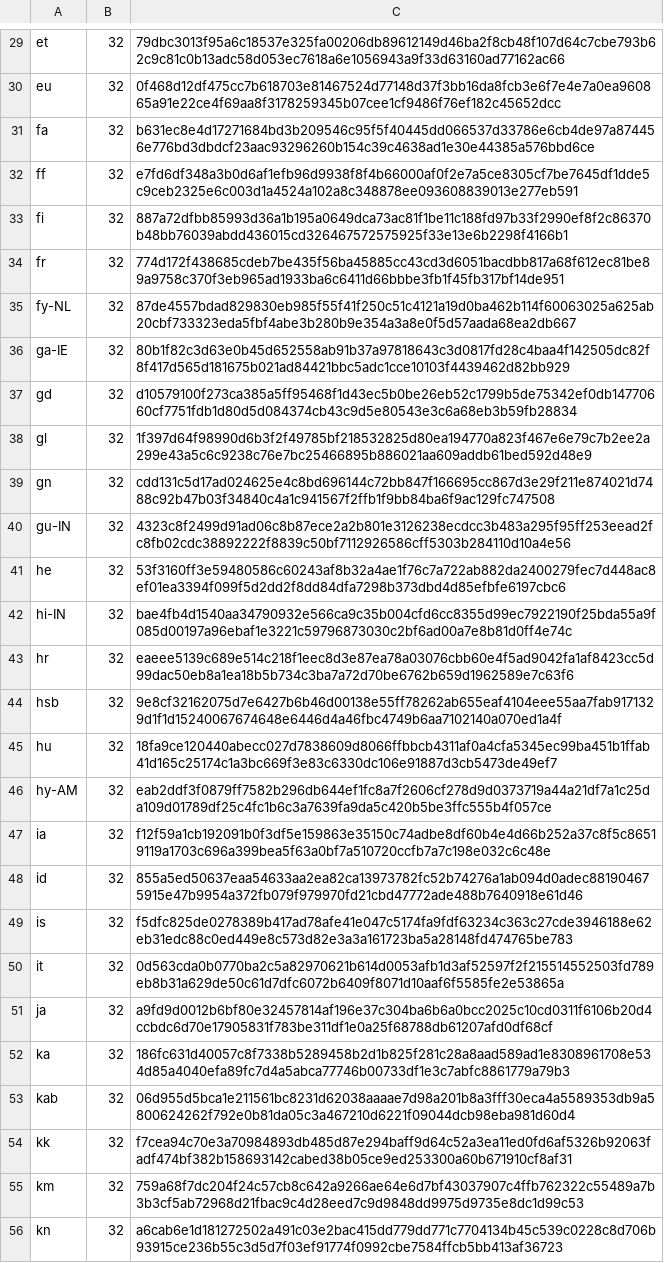
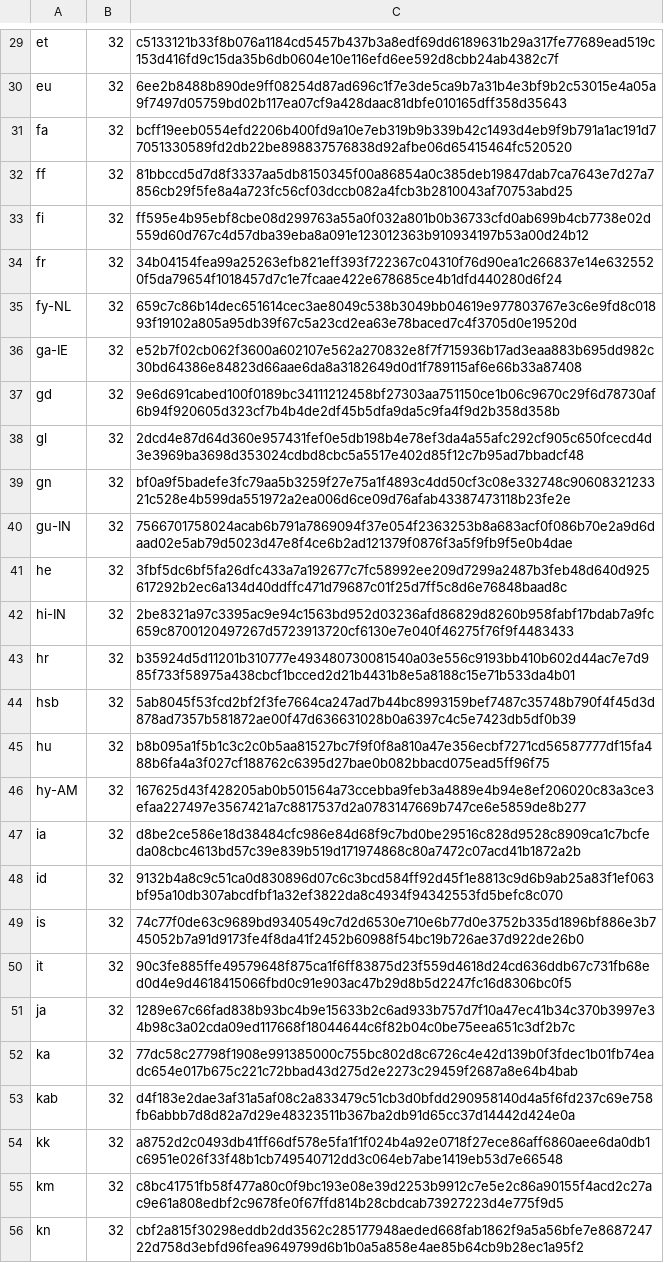
Before and after one commit to mkevenaar/chocolatey-packages, a CSV file: automatic/firefox/tools/LanguageChecksums.csv, drawn as a sheet; only a part is shown, gaps mark what is left out; the diff covers the shown part only; the diff names each change by its address in the sheet, - before the commit and + after, or states it on an @@ line.

```diff
--- a/automatic/firefox/tools/LanguageChecksums.csv
+++ b/automatic/firefox/tools/LanguageChecksums.csv
-C29: 79dbc3013f95a6c18537e325fa00206db89612149d46ba2f8cb48f107d64c7cbe793b62c9c81c0b13adc58d053ec7618a6e1056943a9f33d63160ad77162ac66
+C29: c5133121b33f8b076a1184cd5457b437b3a8edf69dd6189631b29a317fe77689ead519c153d416fd9c15da35b6db0604e10e116efd6ee592d8cbb24ab4382c7f
-C30: 0f468d12df475cc7b618703e81467524d77148d37f3bb16da8fcb3e6f7e4e7a0ea960865a91e22ce4f69aa8f3178259345b07cee1cf9486f76ef182c45652dcc
+C30: 6ee2b8488b890de9ff08254d87ad696c1f7e3de5ca9b7a31b4e3bf9b2c53015e4a05a9f7497d05759bd02b117ea07cf9a428daac81dbfe010165dff358d35643
-C31: b631ec8e4d17271684bd3b209546c95f5f40445dd066537d33786e6cb4de97a874456e776bd3dbdcf23aac93296260b154c39c4638ad1e30e44385a576bbd6ce
+C31: bcff19eeb0554efd2206b400fd9a10e7eb319b9b339b42c1493d4eb9f9b791a1ac191d77051330589fd2db22be898837576838d92afbe06d65415464fc520520
-C32: e7fd6df348a3b0d6af1efb96d9938f8f4b66000af0f2e7a5ce8305cf7be7645df1dde5c9ceb2325e6c003d1a4524a102a8c348878ee093608839013e277eb591
+C32: 81bbccd5d7d8f3337aa5db8150345f00a86854a0c385deb19847dab7ca7643e7d27a7856cb29f5fe8a4a723fc56cf03dccb082a4fcb3b2810043af70753abd25
-C33: 887a72dfbb85993d36a1b195a0649dca73ac81f1be11c188fd97b33f2990ef8f2c86370b48bb76039abdd436015cd326467572575925f33e13e6b2298f4166b1
+C33: ff595e4b95ebf8cbe08d299763a55a0f032a801b0b36733cfd0ab699b4cb7738e02d559d60d767c4d57dba39eba8a091e123012363b910934197b53a00d24b12
-C34: 774d172f438685cdeb7be435f56ba45885cc43cd3d6051bacdbb817a68f612ec81be89a9758c370f3eb965ad1933ba6c6411d66bbbe3fb1f45fb317bf14de951
+C34: 34b04154fea99a25263efb821eff393f722367c04310f76d90ea1c266837e14e6325520f5da79654f1018457d7c1e7fcaae422e678685ce4b1dfd440280d6f24
-C35: 87de4557bdad829830eb985f55f41f250c51c4121a19d0ba462b114f60063025a625ab20cbf733323eda5fbf4abe3b280b9e354a3a8e0f5d57aada68ea2db667
+C35: 659c7c86b14dec651614cec3ae8049c538b3049bb04619e977803767e3c6e9fd8c01893f19102a805a95db39f67c5a23cd2ea63e78baced7c4f3705d0e19520d
-C36: 80b1f82c3d63e0b45d652558ab91b37a97818643c3d0817fd28c4baa4f142505dc82f8f417d565d181675b021ad84421bbc5adc1cce10103f4439462d82bb929
+C36: e52b7f02cb062f3600a602107e562a270832e8f7f715936b17ad3eaa883b695dd982c30bd64386e84823d66aae6da8a3182649d0d1f789115af6e66b33a87408
-C37: d10579100f273ca385a5ff95468f1d43ec5b0be26eb52c1799b5de75342ef0db14770660cf7751fdb1d80d5d084374cb43c9d5e80543e3c6a68eb3b59fb28834
+C37: 9e6d691cabed100f0189bc34111212458bf27303aa751150ce1b06c9670c29f6d78730af6b94f920605d323cf7b4b4de2df45b5dfa9da5c9fa4f9d2b358d358b
-C38: 1f397d64f98990d6b3f2f49785bf218532825d80ea194770a823f467e6e79c7b2ee2a299e43a5c6c9238c76e7bc25466895b886021aa609addb61bed592d48e9
+C38: 2dcd4e87d64d360e957431fef0e5db198b4e78ef3da4a55afc292cf905c650fcecd4d3e3969ba3698d353024cdbd8cbc5a5517e402d85f12c7b95ad7bbadcf48
-C39: cdd131c5d17ad024625e4c8bd696144c72bb847f166695cc867d3e29f211e874021d7488c92b47b03f34840c4a1c941567f2ffb1f9bb84ba6f9ac129fc747508
+C39: bf0a9f5badefe3fc79aa5b3259f27e75a1f4893c4dd50cf3c08e332748c9060832123321c528e4b599da551972a2ea006d6ce09d76afab43387473118b23fe2e
-C40: 4323c8f2499d91ad06c8b87ece2a2b801e3126238ecdcc3b483a295f95ff253eead2fc8fb02cdc38892222f8839c50bf7112926586cff5303b284110d10a4e56
+C40: 7566701758024acab6b791a7869094f37e054f2363253b8a683acf0f086b70e2a9d6daad02e5ab79d5023d47e8f4ce6b2ad121379f0876f3a5f9fb9f5e0b4dae
-C41: 53f3160ff3e59480586c60243af8b32a4ae1f76c7a722ab882da2400279fec7d448ac8ef01ea3394f099f5d2dd2f8dd84dfa7298b373dbd4d85efbfe6197cbc6
+C41: 3fbf5dc6bf5fa26dfc433a7a192677c7fc58992ee209d7299a2487b3feb48d640d925617292b2ec6a134d40ddffc471d79687c01f25d7ff5c8d6e76848baad8c
-C42: bae4fb4d1540aa34790932e566ca9c35b004cfd6cc8355d99ec7922190f25bda55a9f085d00197a96ebaf1e3221c59796873030c2bf6ad00a7e8b81d0ff4e74c
+C42: 2be8321a97c3395ac9e94c1563bd952d03236afd86829d8260b958fabf17bdab7a9fc659c8700120497267d5723913720cf6130e7e040f46275f76f9f4483433
-C43: eaeee5139c689e514c218f1eec8d3e87ea78a03076cbb60e4f5ad9042fa1af8423cc5d99dac50eb8a1ea18b5b734c3ba7a72d70be6762b659d1962589e7c63f6
+C43: b35924d5d11201b310777e493480730081540a03e556c9193bb410b602d44ac7e7d985f733f58975a438cbcf1bcced2d21b4431b8e5a8188c15e71b533da4b01
-C44: 9e8cf32162075d7e6427b6b46d00138e55ff78262ab655eaf4104eee55aa7fab9171329d1f1d15240067674648e6446d4a46fbc4749b6aa7102140a070ed1a4f
+C44: 5ab8045f53fcd2bf2f3fe7664ca247ad7b44bc8993159bef7487c35748b790f4f45d3d878ad7357b581872ae00f47d636631028b0a6397c4c5e7423db5df0b39
-C45: 18fa9ce120440abecc027d7838609d8066ffbbcb4311af0a4cfa5345ec99ba451b1ffab41d165c25174c1a3bc669f3e83c6330dc106e91887d3cb5473de49ef7
+C45: b8b095a1f5b1c3c2c0b5aa81527bc7f9f0f8a810a47e356ecbf7271cd56587777df15fa488b6fa4a3f027cf188762c6395d27bae0b082bbacd075ead5ff96f75
-C46: eab2ddf3f0879ff7582b296db644ef1fc8a7f2606cf278d9d0373719a44a21df7a1c25da109d01789df25c4fc1b6c3a7639fa9da5c420b5be3ffc555b4f057ce
+C46: 167625d43f428205ab0b501564a73ccebba9feb3a4889e4b94e8ef206020c83a3ce3efaa227497e3567421a7c8817537d2a0783147669b747ce6e5859de8b277
-C47: f12f59a1cb192091b0f3df5e159863e35150c74adbe8df60b4e4d66b252a37c8f5c86519119a1703c696a399bea5f63a0bf7a510720ccfb7a7c198e032c6c48e
+C47: d8be2ce586e18d38484cfc986e84d68f9c7bd0be29516c828d9528c8909ca1c7bcfeda08cbc4613bd57c39e839b519d171974868c80a7472c07acd41b1872a2b
-C48: 855a5ed50637eaa54633aa2ea82ca13973782fc52b74276a1ab094d0adec881904675915e47b9954a372fb079f979970fd21cbd47772ade488b7640918e61d46
+C48: 9132b4a8c9c51ca0d830896d07c6c3bcd584ff92d45f1e8813c9d6b9ab25a83f1ef063bf95a10db307abcdfbf1a32ef3822da8c4934f94342553fd5befc8c070
-C49: f5dfc825de0278389b417ad78afe41e047c5174fa9fdf63234c363c27cde3946188e62eb31edc88c0ed449e8c573d82e3a3a161723ba5a28148fd474765be783
+C49: 74c77f0de63c9689bd9340549c7d2d6530e710e6b77d0e3752b335d1896bf886e3b745052b7a91d9173fe4f8da41f2452b60988f54bc19b726ae37d922de26b0
-C50: 0d563cda0b0770ba2c5a82970621b614d0053afb1d3af52597f2f215514552503fd789eb8b31a629de50c61d7dfc6072b6409f8071d10aaf6f5585fe2e53865a
+C50: 90c3fe885ffe49579648f875ca1f6ff83875d23f559d4618d24cd636ddb67c731fb68ed0d4e9d4618415066fbd0c91e903ac47b29d8b5d2247fc16d8306bc0f5
-C51: a9fd9d0012b6bf80e32457814af196e37c304ba6b6a0bcc2025c10cd0311f6106b20d4ccbdc6d70e17905831f783be311df1e0a25f68788db61207afd0df68cf
+C51: 1289e67c66fad838b93bc4b9e15633b2c6ad933b757d7f10a47ec41b34c370b3997e34b98c3a02cda09ed117668f18044644c6f82b04c0be75eea651c3df2b7c
-C52: 186fc631d40057c8f7338b5289458b2d1b825f281c28a8aad589ad1e8308961708e534d85a4040efa89fc7d4a5abca77746b00733df1e3c7abfc8861779a79b3
+C52: 77dc58c27798f1908e991385000c755bc802d8c6726c4e42d139b0f3fdec1b01fb74eadc654e017b675c221c72bbad43d275d2e2273c29459f2687a8e64b4bab
-C53: 06d955d5bca1e211561bc8231d62038aaaae7d98a201b8a3fff30eca4a5589353db9a5800624262f792e0b81da05c3a467210d6221f09044dcb98eba981d60d4
+C53: d4f183e2dae3af31a5af08c2a833479c51cb3d0bfdd290958140d4a5f6fd237c69e758fb6abbb7d8d82a7d29e48323511b367ba2db91d65cc37d14442d424e0a
-C54: f7cea94c70e3a70984893db485d87e294baff9d64c52a3ea11ed0fd6af5326b92063fadf474bf382b158693142cabed38b05ce9ed253300a60b671910cf8af31
+C54: a8752d2c0493db41ff66df578e5fa1f1f024b4a92e0718f27ece86aff6860aee6da0db1c6951e026f33f48b1cb749540712dd3c064eb7abe1419eb53d7e66548
-C55: 759a68f7dc204f24c57cb8c642a9266ae64e6d7bf43037907c4ffb762322c55489a7b3b3cf5ab72968d21fbac9c4d28eed7c9d9848dd9975d9735e8dc1d99c53
+C55: c8bc41751fb58f477a80c0f9bc193e08e39d2253b9912c7e5e2c86a90155f4acd2c27ac9e61a808edbf2c9678fe0f67ffd814b28cbdcab73927223d4e775f9d5
-C56: a6cab6e1d181272502a491c03e2bac415dd779dd771c7704134b45c539c0228c8d706b93915ce236b55c3d5d7f03ef91774f0992cbe7584ffcb5bb413af36723
+C56: cbf2a815f30298eddb2dd3562c285177948aeded668fab1862f9a5a56bfe7e868724722d758d3ebfd96fea9649799d6b1b0a5a858e4ae85b64cb9b28ec1a95f2
```
Also changed, not shown: 164 edited cells elsewhere in this file, 5 other files.
